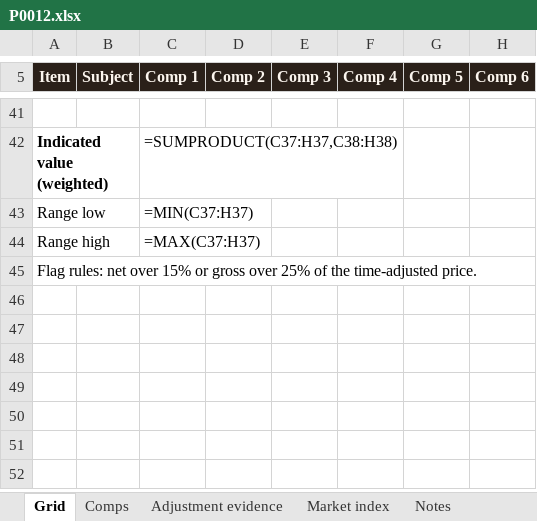
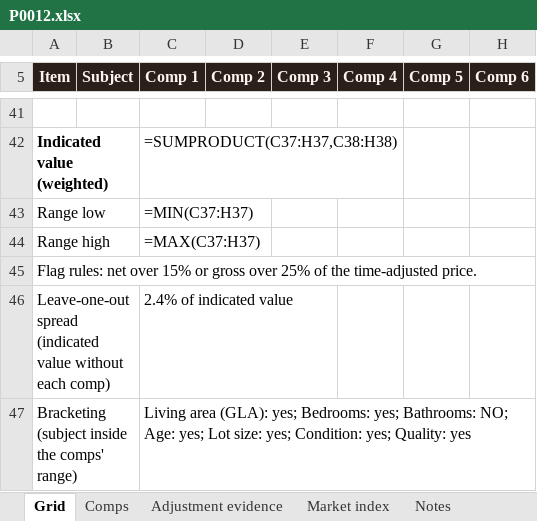
Before and after one commit to chasebuilds/comparable-sales-grid, an Excel workbook: samples/P0012.xlsx, sheet Grid, drawn as a sheet; only a part is shown, gaps mark what is left out; values as stored, in another font and other column widths than the file's, no borders; formulas without a stored value are shown as written; the diff names each change by its address in the sheet, - before the commit and + after, or states it on an @@ line.

```diff
--- a/samples/P0012.xlsx (sheet Grid)
+++ b/samples/P0012.xlsx (sheet Grid)
+row 46: Leave-one-out spread (indicated value without each comp) |  | 2.4% of indicated value
+row 47: Bracketing (subject inside the comps' range) |  | Living area (GLA): yes; Bedrooms: yes; Bathrooms: NO; Age: yes; Lot size: yes; Condition: yes; Quality: yes
```
Also changed, not shown: 11 other files.
